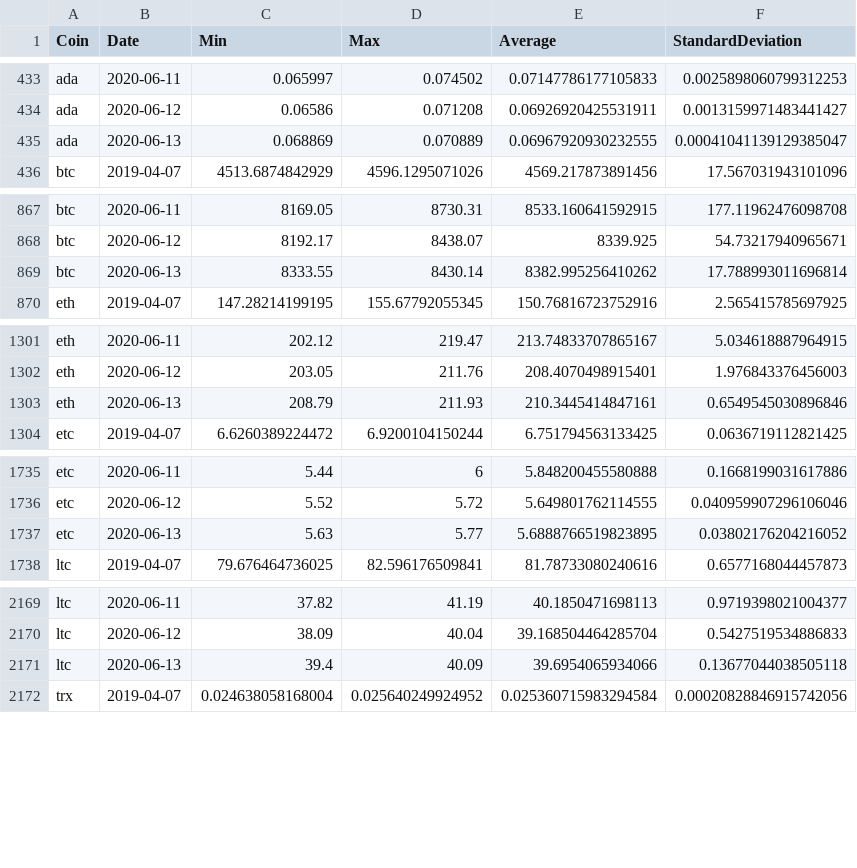
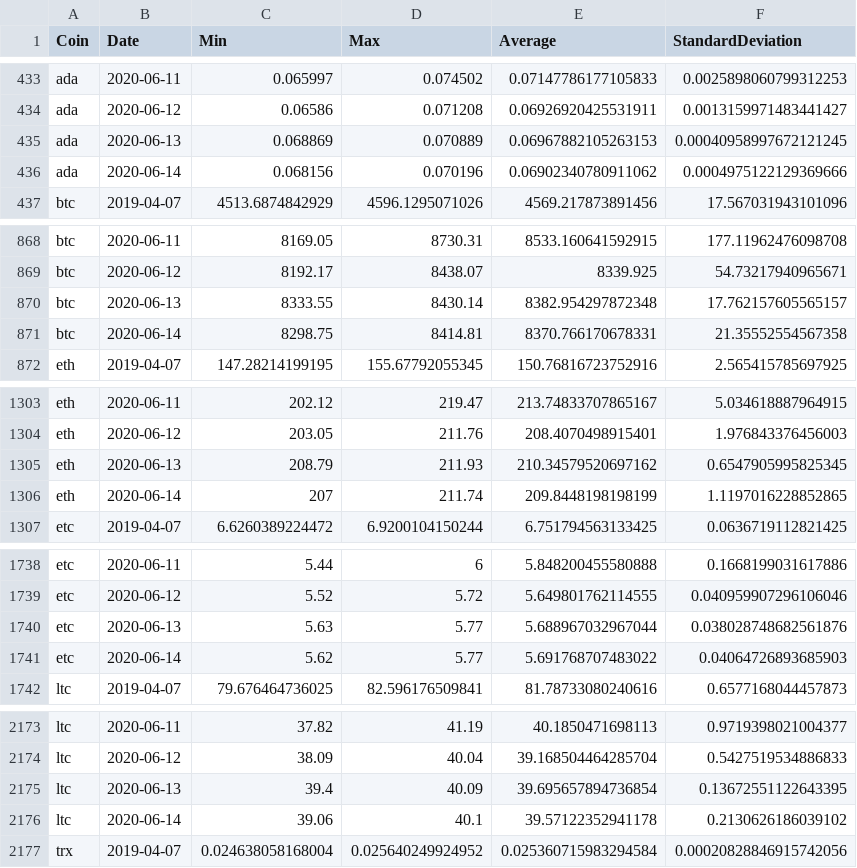
Before and after one commit to milanowicz/COVID-19-Dataset, a CSV file: data/finance/coins.csv, drawn as a sheet; only a part is shown, gaps mark what is left out; the diff covers the shown part only.

Commit message:
Update data.

```diff
--- a/data/finance/coins.csv
+++ b/data/finance/coins.csv
@@ -434,3 +434,4 @@ ada,2020-06-11,0.065997,0.074502,0.07147786177105833,0.0025898060799312253
 ada,2020-06-12,0.06586,0.071208,0.06926920425531911,0.0013159971483441427
-ada,2020-06-13,0.068869,0.070889,0.06967920930232555,0.00041041139129385047
+ada,2020-06-13,0.068869,0.070889,0.06967882105263153,0.00040958997672121245
+ada,2020-06-14,0.068156,0.070196,0.06902340780911062,0.0004975122129369666
 btc,2019-04-07,4513.6874842929,4596.1295071026,4569.217873891456,17.567031943101096
@@ -868,3 +869,4 @@ btc,2020-06-11,8169.05,8730.31,8533.160641592915,177.11962476098708
 btc,2020-06-12,8192.17,8438.07,8339.925,54.73217940965671
-btc,2020-06-13,8333.55,8430.14,8382.995256410262,17.788993011696814
+btc,2020-06-13,8333.55,8430.14,8382.954297872348,17.762157605565157
+btc,2020-06-14,8298.75,8414.81,8370.766170678331,21.35552554567358
 eth,2019-04-07,147.28214199195,155.67792055345,150.76816723752916,2.565415785697925
@@ -1302,3 +1304,4 @@ eth,2020-06-11,202.12,219.47,213.74833707865167,5.034618887964915
 eth,2020-06-12,203.05,211.76,208.4070498915401,1.976843376456003
-eth,2020-06-13,208.79,211.93,210.3445414847161,0.6549545030896846
+eth,2020-06-13,208.79,211.93,210.34579520697162,0.6547905995825345
+eth,2020-06-14,207,211.74,209.8448198198199,1.1197016228852865
 etc,2019-04-07,6.6260389224472,6.9200104150244,6.751794563133425,0.0636719112821425
@@ -1736,3 +1739,4 @@ etc,2020-06-11,5.44,6,5.848200455580888,0.1668199031617886
 etc,2020-06-12,5.52,5.72,5.649801762114555,0.040959907296106046
-etc,2020-06-13,5.63,5.77,5.6888766519823895,0.03802176204216052
+etc,2020-06-13,5.63,5.77,5.688967032967044,0.038028748682561876
+etc,2020-06-14,5.62,5.77,5.691768707483022,0.04064726893685903
 ltc,2019-04-07,79.676464736025,82.596176509841,81.78733080240616,0.6577168044457873
@@ -2170,3 +2174,4 @@ ltc,2020-06-11,37.82,41.19,40.1850471698113,0.9719398021004377
 ltc,2020-06-12,38.09,40.04,39.168504464285704,0.5427519534886833
-ltc,2020-06-13,39.4,40.09,39.6954065934066,0.13677044038505118
+ltc,2020-06-13,39.4,40.09,39.695657894736854,0.13672551122643395
+ltc,2020-06-14,39.06,40.1,39.57122352941178,0.2130626186039102
 trx,2019-04-07,0.024638058168004,0.025640249924952,0.025360715983294584,0.00020828846915742056
```
Also changed, not shown: 6 added rows and 10 edited cells elsewhere in this file.
